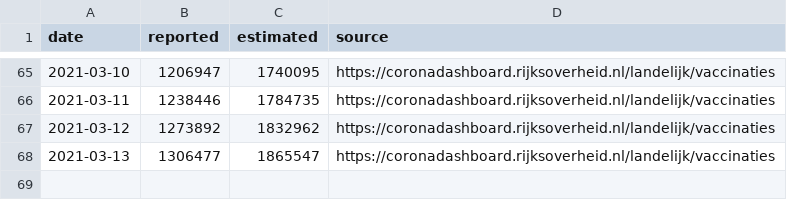
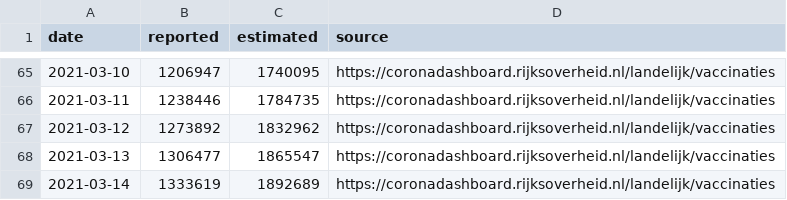
Before and after one commit to Sikerdebaard/netherlands-vaccinations-scraper, a CSV file: augmented/doses_administered_cumulative.csv, drawn as a sheet; only a part is shown, gaps mark what is left out; the diff names each change by its address in the sheet, - before the commit and + after, or states it on an @@ line.

```diff
--- a/augmented/doses_administered_cumulative.csv
+++ b/augmented/doses_administered_cumulative.csv
+row 69: 2021-03-14 | 1333619 | 1892689 | https://coronadashboard.rijksoverheid.nl/landelijk/vaccinaties
```
Also changed, not shown: augmented/doses_administered_raw.csv, vaccine-dose-deliveries-by-manufacturer.csv, 10 other files.
